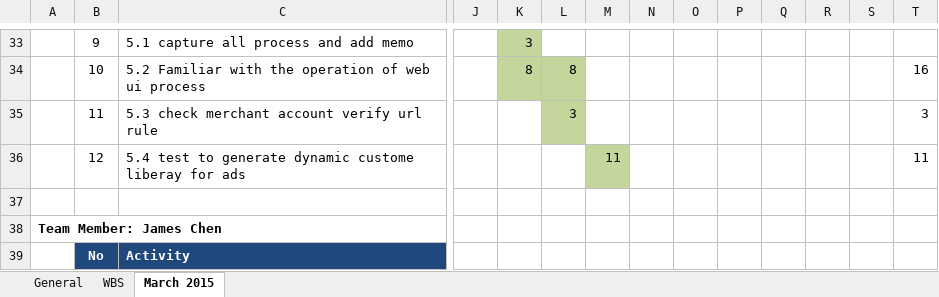
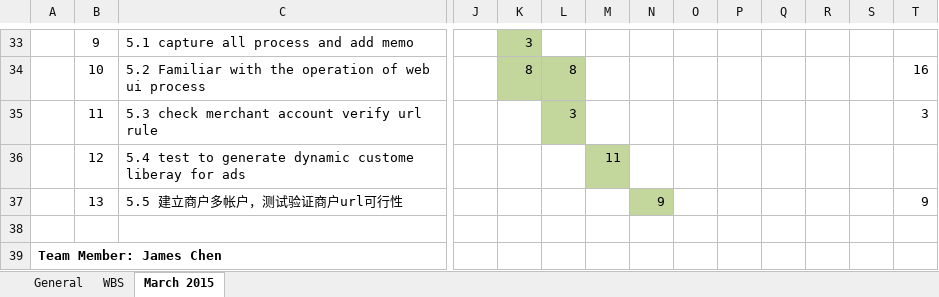
Before and after one commit to cloudni/ListingTool, an Excel workbook: docs/Listing_Tool_Status_Report_v1.0.xlsx, sheet March 2015, drawn as a sheet; only a part is shown, gaps mark what is left out; the shorter side is filled out with more unchanged rows; values as stored, in another font and other column widths than the file's, no borders; rows hold the shown columns only; the diff names each change by its address in the sheet, - before the commit and + after, or states it on an @@ line.

```diff
--- a/docs/Listing_Tool_Status_Report_v1.0.xlsx (sheet March 2015)
+++ b/docs/Listing_Tool_Status_Report_v1.0.xlsx (sheet March 2015)
-T36: 11
+T36: (empty)
+row 37:  | 13 | 5.5 建立商户多帐户，测试验证商户url可行性 |  |  |  |  | 9 |  |  |  |  |  | 9
```
Also changed, not shown: sheet WBS.
